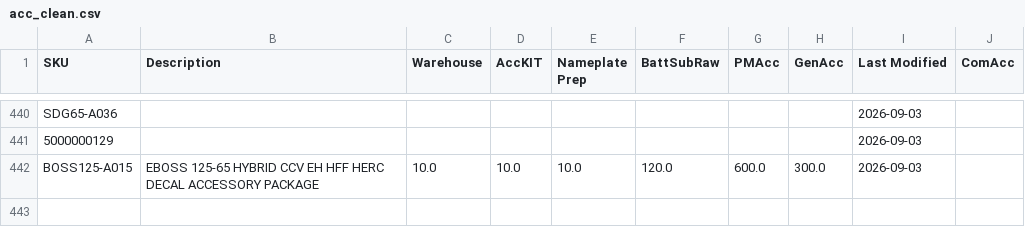
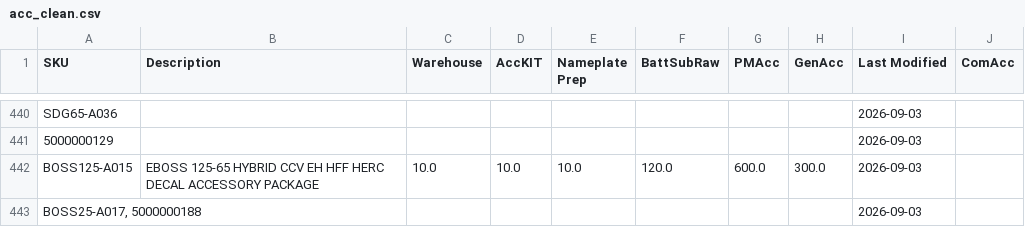
Before and after one commit to tritoan156/labor_model, a CSV file: data/acc_clean.csv, drawn as a sheet; only a part is shown, gaps mark what is left out; the diff names each change by its address in the sheet, - before the commit and + after, or states it on an @@ line.

Commit message:
Import 1 missing accessory SKU(s) from schedule via app

```diff
--- a/data/acc_clean.csv
+++ b/data/acc_clean.csv
+row 443: BOSS25-A017, 5000000188 |  |  |  |  |  |  |  | 2026-09-03
```
